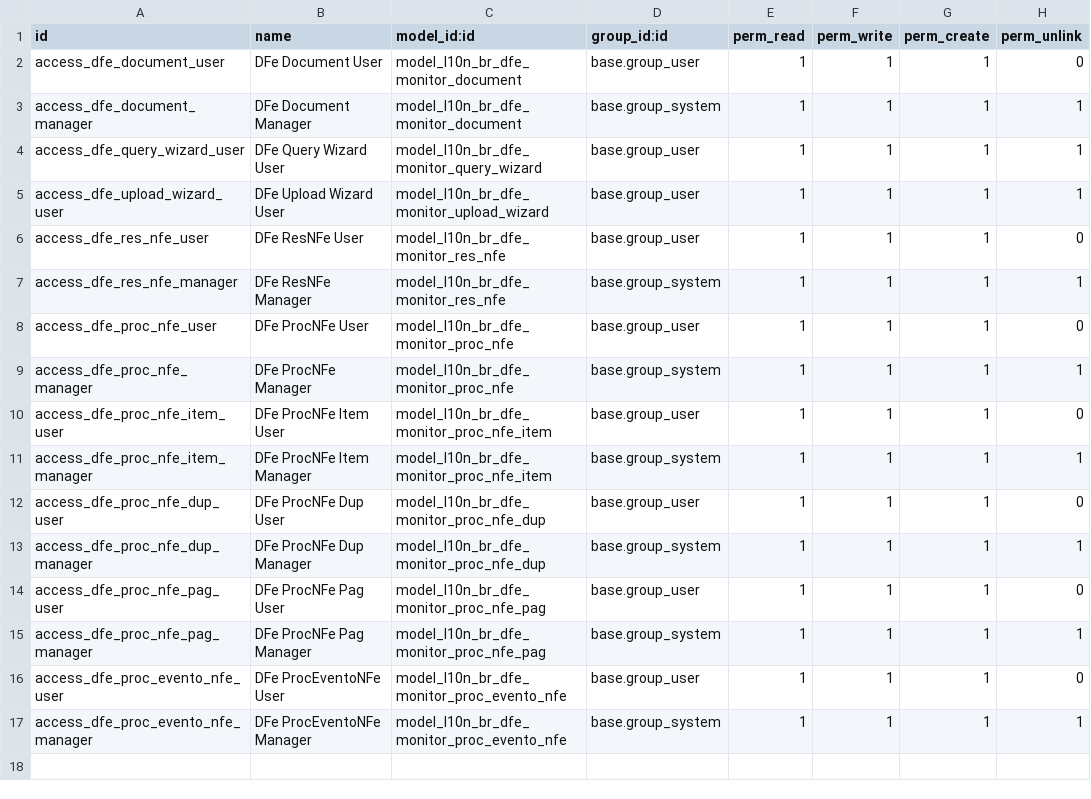
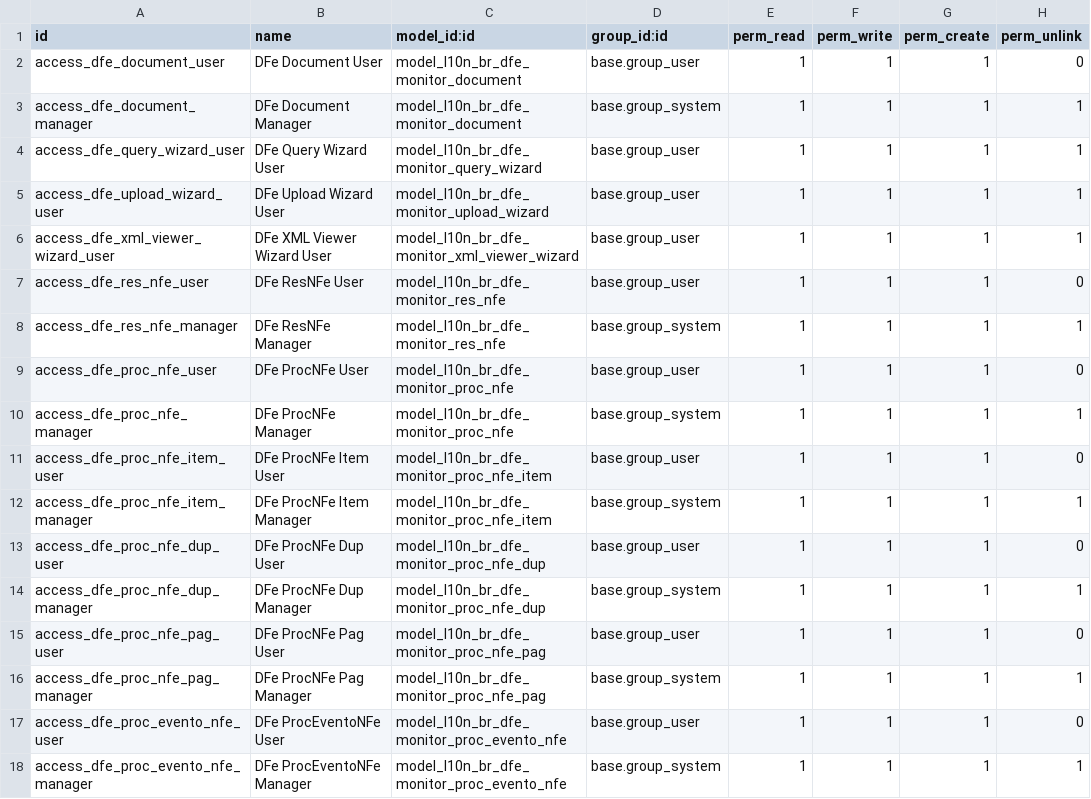
Before and after one commit to vinicri/odoo, a CSV file: hiperpan/addons/l10n_br_dfe_monitor/security/ir.model.access.csv, drawn as a sheet.

```diff
--- a/hiperpan/addons/l10n_br_dfe_monitor/security/ir.model.access.csv
+++ b/hiperpan/addons/l10n_br_dfe_monitor/security/ir.model.access.csv
@@ -5,2 +5,3 @@ access_dfe_query_wizard_user,DFe Query Wizard User,model_l10n_br_dfe_monitor_que
 access_dfe_upload_wizard_user,DFe Upload Wizard User,model_l10n_br_dfe_monitor_upload_wizard,base.group_user,1,1,1,1
+access_dfe_xml_viewer_wizard_user,DFe XML Viewer Wizard User,model_l10n_br_dfe_monitor_xml_viewer_wizard,base.group_user,1,1,1,1
 access_dfe_res_nfe_user,DFe ResNFe User,model_l10n_br_dfe_monitor_res_nfe,base.group_user,1,1,1,0
```
Also changed, not shown: 6 other files.
